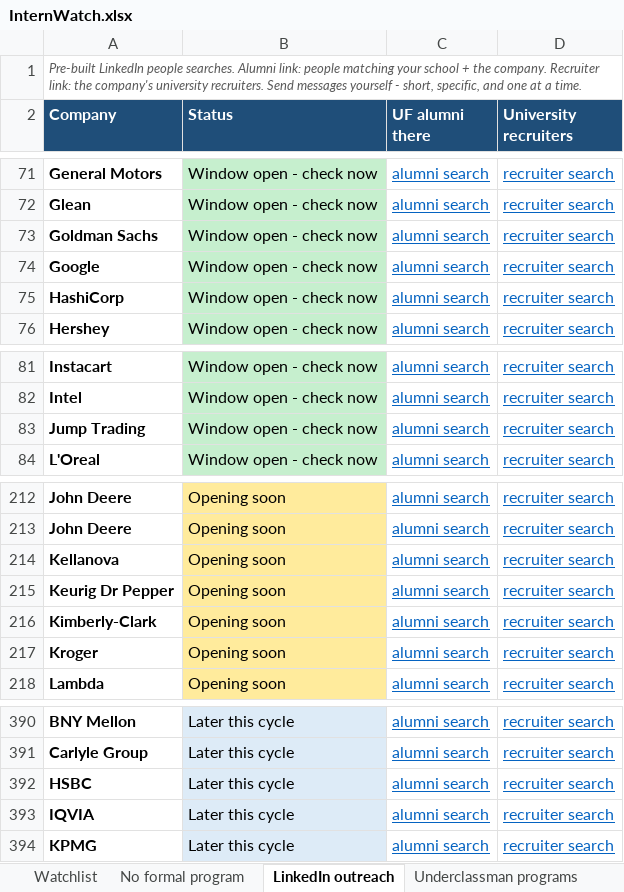
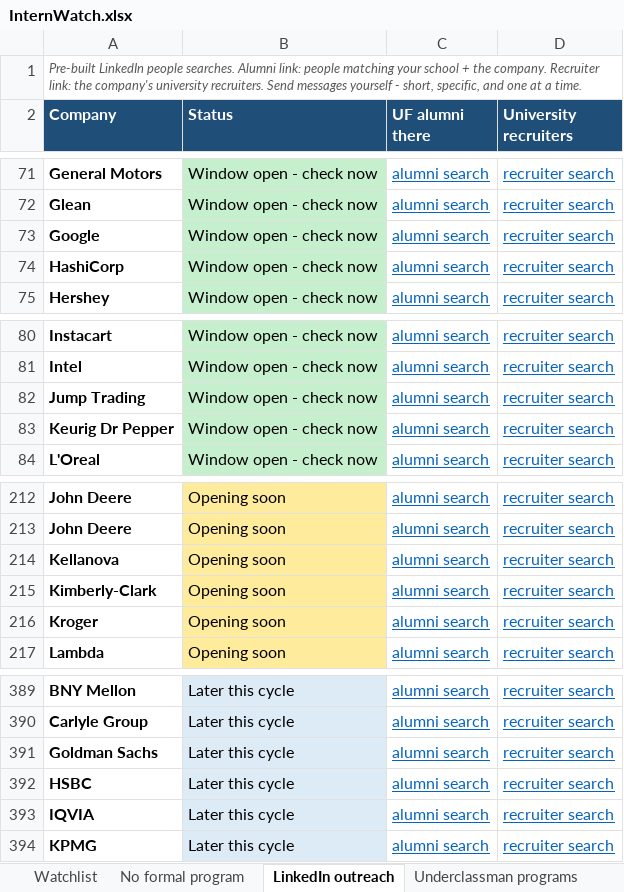
Before and after one commit to pranavrevuri/intern-watch, an Excel workbook: InternWatch.xlsx, sheet LinkedIn outreach, drawn as a sheet; only a part is shown, gaps mark what is left out; values as stored, in another font and other column widths than the file's, no borders; removed rows and columns are numbered as before the commit, all else as after; the diff names each change by its address in the sheet, - before the commit and + after, or states it on an @@ line.

```diff
--- a/InternWatch.xlsx (sheet LinkedIn outreach)
+++ b/InternWatch.xlsx (sheet LinkedIn outreach)
-row 73: Goldman Sachs | Window open - check now | alumni search | recruiter search
+row 83: Keurig Dr Pepper | Window open - check now | alumni search | recruiter search
-row 215: Keurig Dr Pepper | Opening soon | alumni search | recruiter search
+row 391: Goldman Sachs | Later this cycle | alumni search | recruiter search
```
Also changed, not shown: sheet Watchlist, sheet Underclassman programs, 1 other file.
